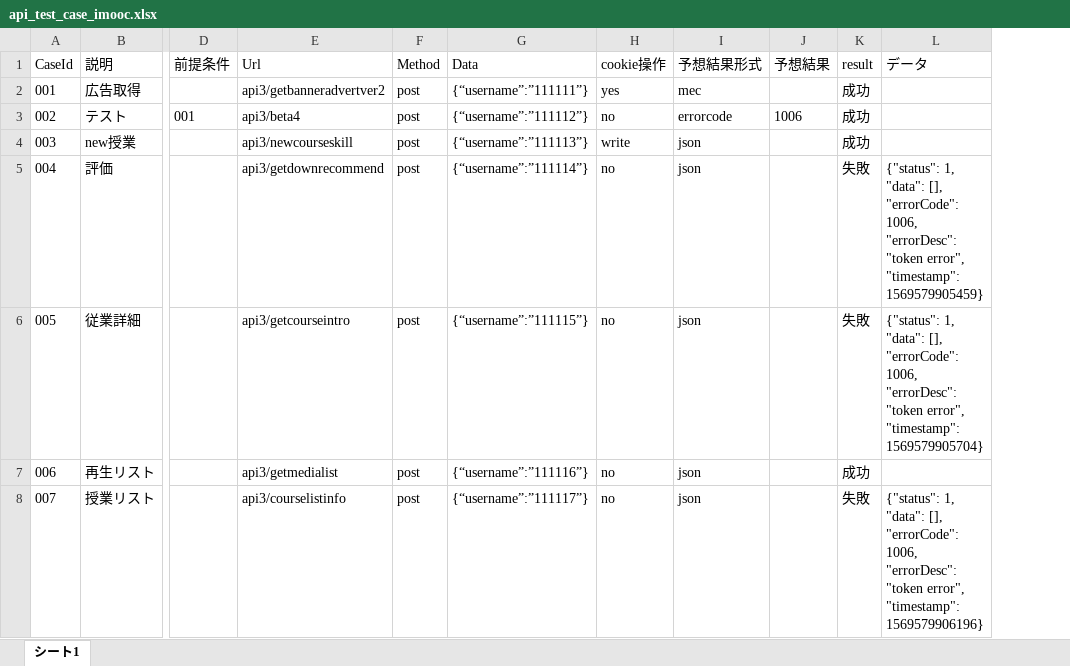
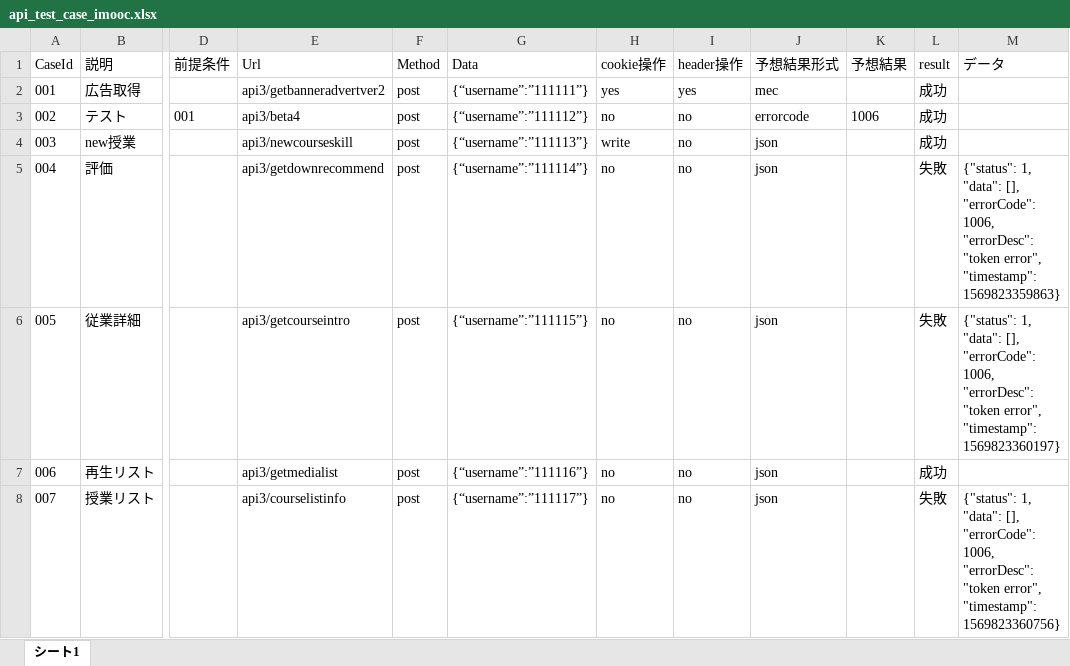
Before and after one commit to huanshenyi/api_auto_test, an Excel workbook: Case/api_test_case_imooc.xlsx, sheet シート1, drawn as a sheet; only a part is shown, gaps mark what is left out; values as stored, in another font and other column widths than the file's, no borders; addresses are those after the commit; the diff names each change by its address in the sheet, - before the commit and + after, or states it on an @@ line.

Commit message:
header+cookie

```diff
--- a/Case/api_test_case_imooc.xlsx (sheet シート1)
+++ b/Case/api_test_case_imooc.xlsx (sheet シート1)
+column I (header操作), rows 2-8: yes | no | no | no | no | no | no
-M5 (データ): …error", "timestamp": 1569579905459}
+M5 (データ): …error", "timestamp": 1569823359863}
-M6 (データ): …error", "timestamp": 1569579905704}
+M6 (データ): …error", "timestamp": 1569823360197}
-M8 (データ): …error", "timestamp": 1569579906196}
+M8 (データ): …error", "timestamp": 1569823360756}
```
Also changed, not shown: 6 other files.
